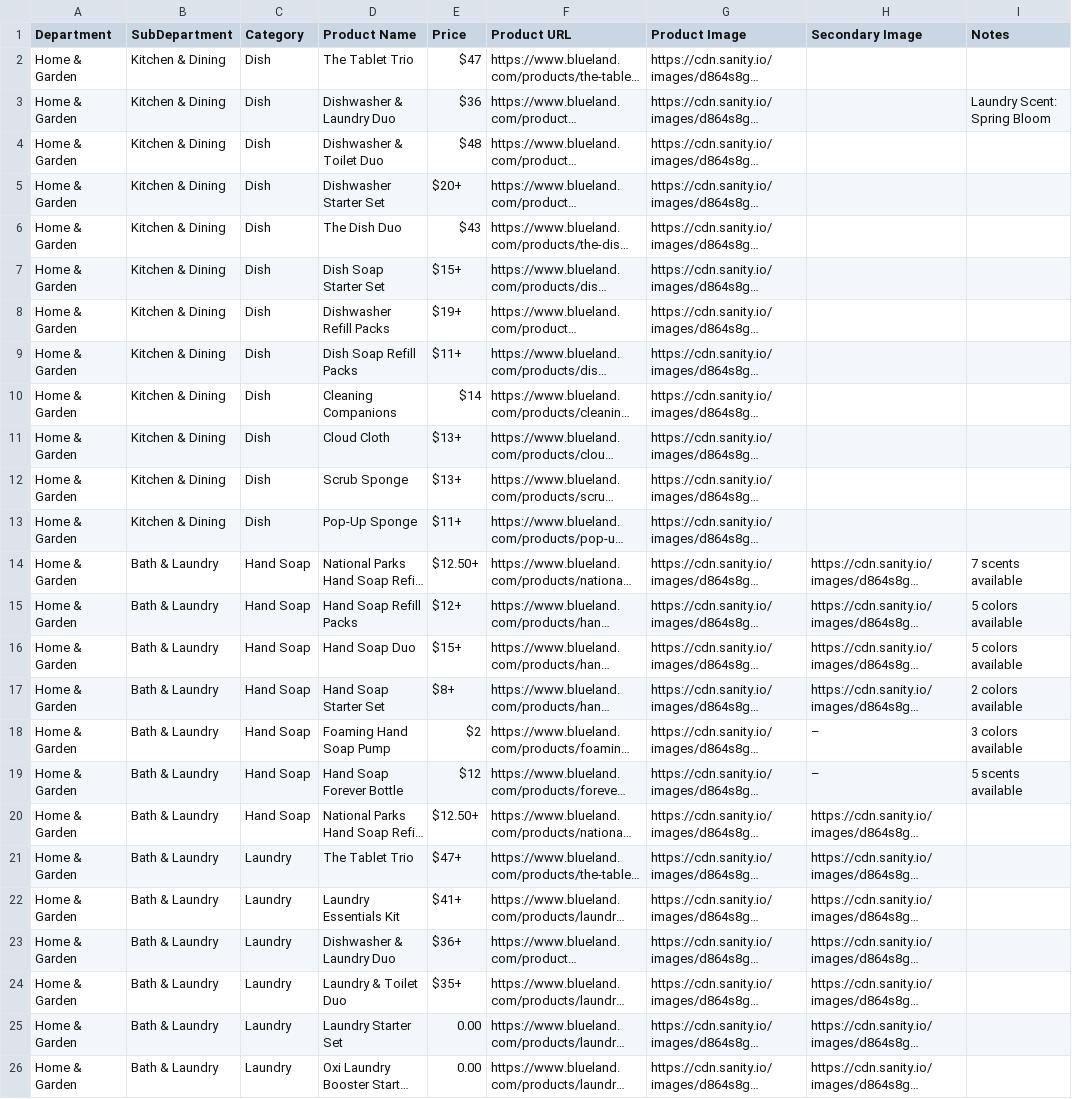
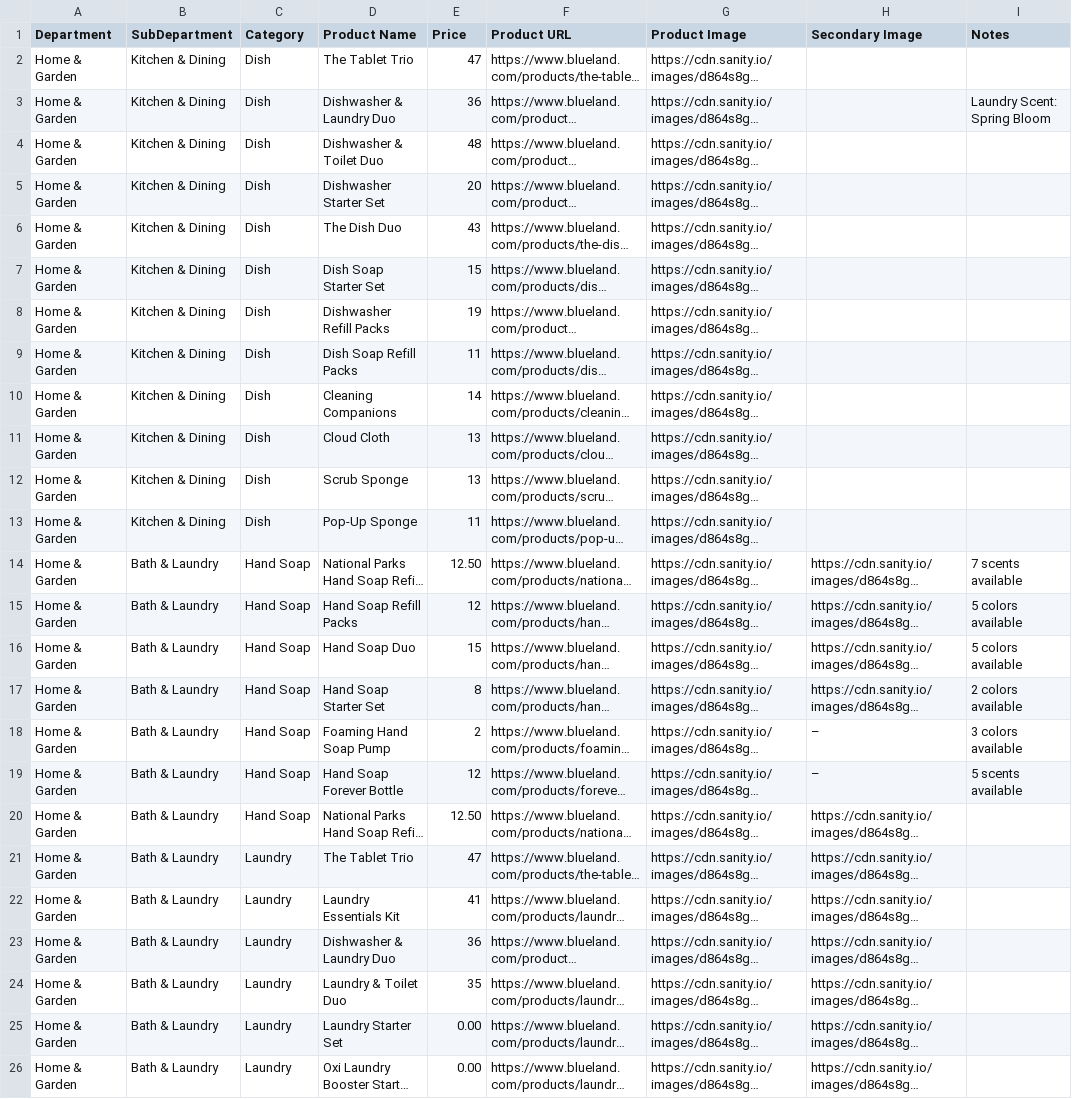
Before and after one commit to Moral-Authority/backend, a CSV file: cmd/seed/products/affiliate_products_blueland_products.csv, drawn as a sheet; only a part is shown; long unchanged cells end in …; the diff covers the shown part only; the diff names each change by its address in the sheet, - before the commit and + after, or states it on an @@ line.

```diff
--- a/cmd/seed/products/affiliate_products_blueland_products.csv
+++ b/cmd/seed/products/affiliate_products_blueland_products.csv
-E2 (Price): $47
+E2 (Price): 47
-E3 (Price): $36
+E3 (Price): 36
-E4 (Price): $48
+E4 (Price): 48
-E5 (Price): $20+
+E5 (Price): 20
-E6 (Price): $43
+E6 (Price): 43
-E7 (Price): $15+
+E7 (Price): 15
-E8 (Price): $19+
+E8 (Price): 19
-E9 (Price): $11+
+E9 (Price): 11
-E10 (Price): $14
+E10 (Price): 14
-E11:E12 (Price): $13+
+E11:E12 (Price): 13
-E13 (Price): $11+
+E13 (Price): 11
-E14 (Price): $12.50+
+E14 (Price): 12.50
-E15 (Price): $12+
+E15 (Price): 12
-E16 (Price): $15+
+E16 (Price): 15
-E17 (Price): $8+
+E17 (Price): 8
-E18 (Price): $2
+E18 (Price): 2
-E19 (Price): $12
+E19 (Price): 12
-E20 (Price): $12.50+
+E20 (Price): 12.50
-E21 (Price): $47+
+E21 (Price): 47
-E22 (Price): $41+
+E22 (Price): 41
-E23 (Price): $36+
+E23 (Price): 36
-E24 (Price): $35+
+E24 (Price): 35
```
Also changed, not shown: 24 edited cells elsewhere in this file, 16 other files.
